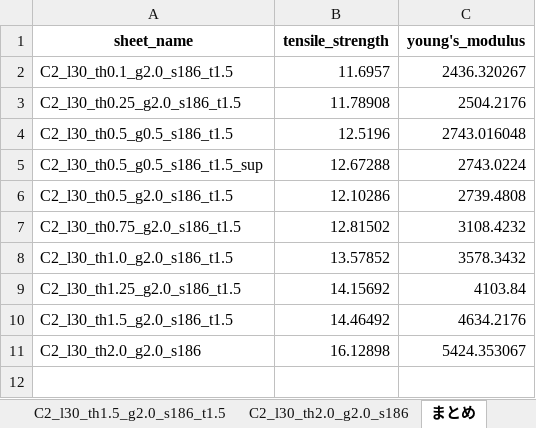
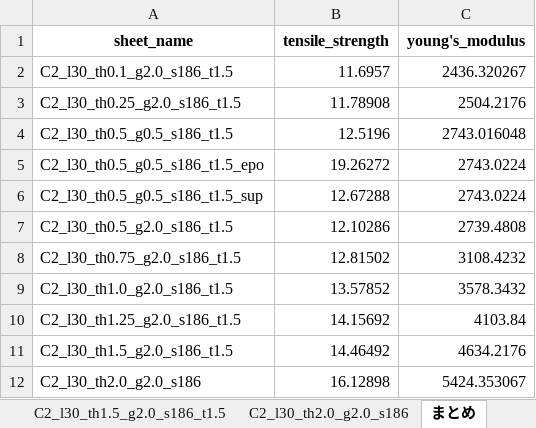
Before and after one commit to jay0423/ansys-management, an Excel workbook: CFRP2本_lap=30/thickness_l30_g2.0_s186.xlsx, sheet まとめ, drawn as a sheet; values as stored, in another font and other column widths than the file's, no borders; the diff names each change by its address in the sheet, - before the commit and + after, or states it on an @@ line.

```diff
--- a/CFRP2本_lap=30/thickness_l30_g2.0_s186.xlsx (sheet まとめ)
+++ b/CFRP2本_lap=30/thickness_l30_g2.0_s186.xlsx (sheet まとめ)
+row 5: C2_l30_th0.5_g0.5_s186_t1.5_epo | 19.26272 | 2743.0224
```
Also changed, not shown: sheet C2_l30_th0.5_g0.5_s186_t1.5, other sheet tabs, charts or pictures, path.xlsx, 6 other files.
